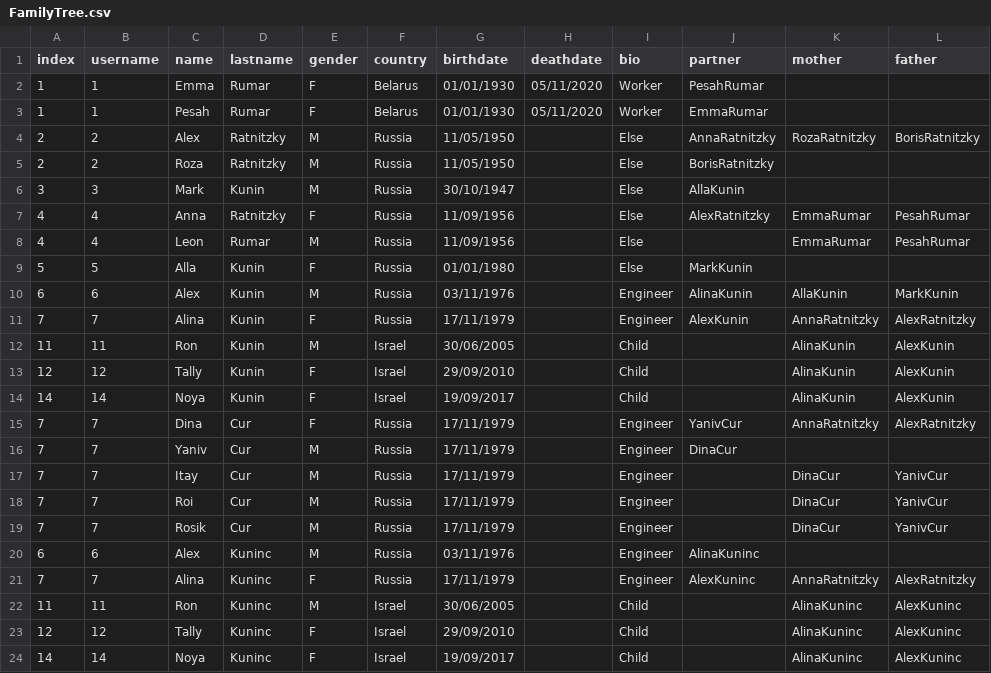
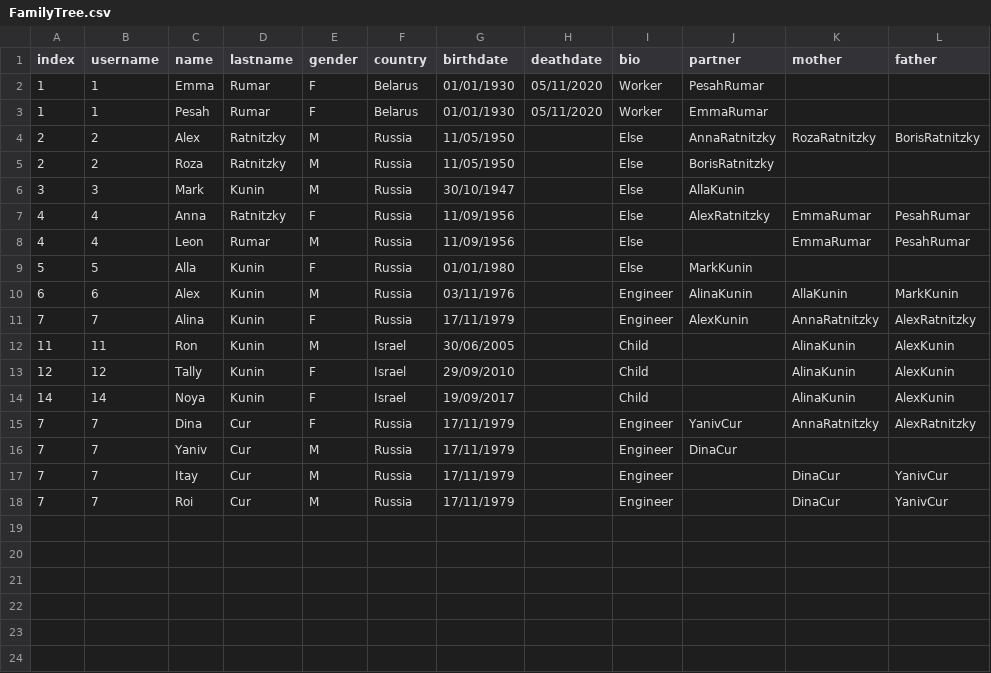
Before and after one commit to ronkunin/test_name, a CSV file: FamilyTree.csv, drawn as a sheet; the diff names each change by its address in the sheet, - before the commit and + after, or states it on an @@ line.

Commit message:
FamilyTree.csv

```diff
--- a/FamilyTree.csv
+++ b/FamilyTree.csv
-row 19: 7 | 7 | Rosik | Cur | M | Russia | 17/11/1979 |  | Engineer |  | DinaCur | YanivCur
-row 20: 6 | 6 | Alex | Kuninc | M | Russia | 03/11/1976 |  | Engineer | AlinaKuninc
-row 21: 7 | 7 | Alina | Kuninc | F | Russia | 17/11/1979 |  | Engineer | AlexKuninc | AnnaRatnitzky | AlexRatnitzky
-row 22: 11 | 11 | Ron | Kuninc | M | Israel | 30/06/2005 |  | Child |  | AlinaKuninc | AlexKuninc
-row 23: 12 | 12 | Tally | Kuninc | F | Israel | 29/09/2010 |  | Child |  | AlinaKuninc | AlexKuninc
-row 24: 14 | 14 | Noya | Kuninc | F | Israel | 19/09/2017 |  | Child |  | AlinaKuninc | AlexKuninc
```
